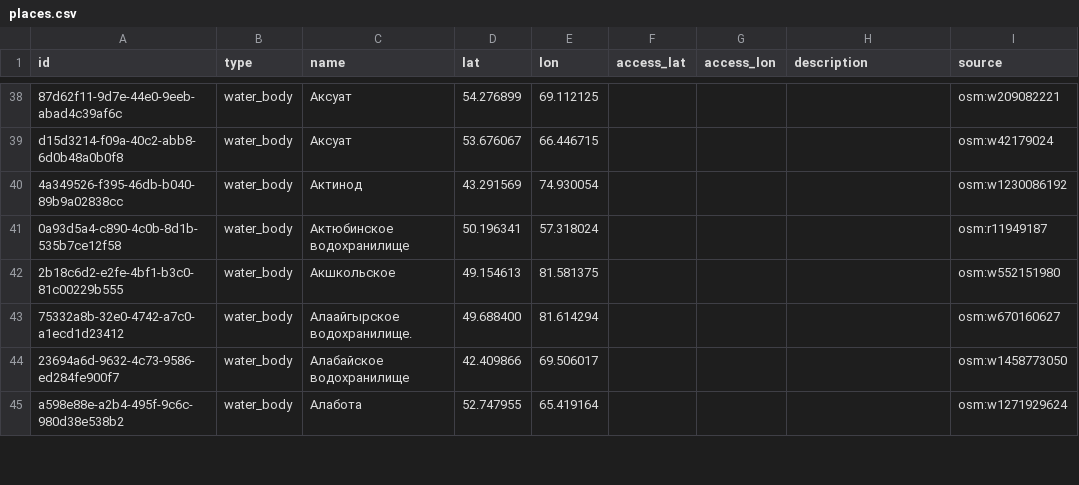
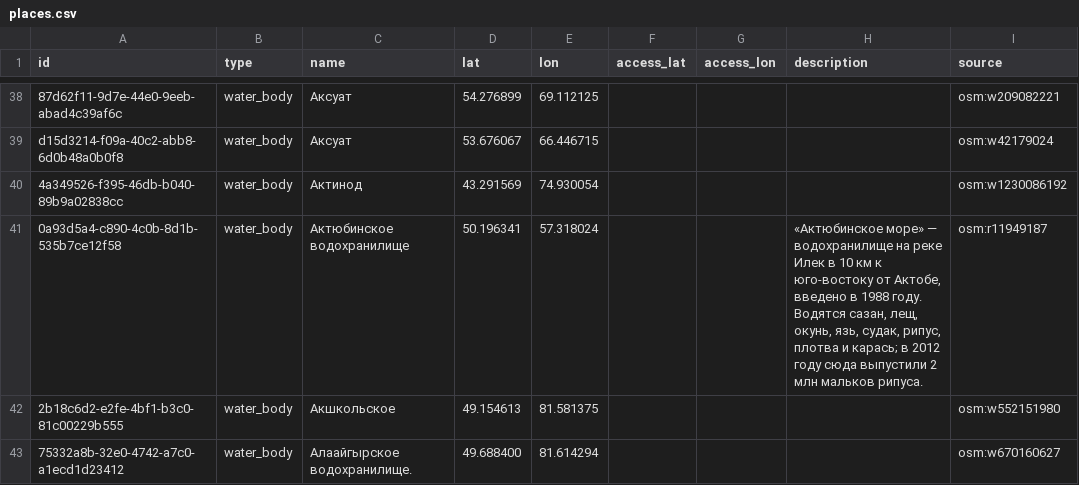
Before and after one commit to dkicekeeper/Dalada, a CSV file: supabase/data/places/places.csv, drawn as a sheet; only a part is shown, gaps mark what is left out; the shorter side is filled out with more unchanged rows; the diff covers the shown part only.

```diff
--- a/supabase/data/places/places.csv
+++ b/supabase/data/places/places.csv
@@ -40,3 +40,3 @@ d15d3214-f09a-40c2-abb8-6d0b48a0b0f8,water_body,Аксуат,53.676067,66.446715
 4a349526-f395-46db-b040-89b9a02838cc,water_body,Актинод,43.291569,74.930054,,,,osm:w1230086192
-0a93d5a4-c890-4c0b-8d1b-535b7ce12f58,water_body,Актюбинское водохранилище,50.196341,57.318024,,,,osm:r11949187
+0a93d5a4-c890-4c0b-8d1b-535b7ce12f58,water_body,Актюбинское водохранилище,50.196341,57.318024,,,"«Актюбинское море» — водохранилище на реке Илек в 10 км к юго-востоку от Актобе, введено в 1988 году. Водятся сазан, лещ, окунь, язь, судак, рипус, плотва и карась; в 2012 году сюда выпустили 2 млн мальков рипуса.",osm:r11949187
 2b18c6d2-e2fe-4bf1-b3c0-81c00229b555,water_body,Акшкольское,49.154613,81.581375,,,,osm:w552151980
```
Also changed, not shown: 12 edited cells elsewhere in this file, supabase/data/places/place_info.csv, 2 other files.
